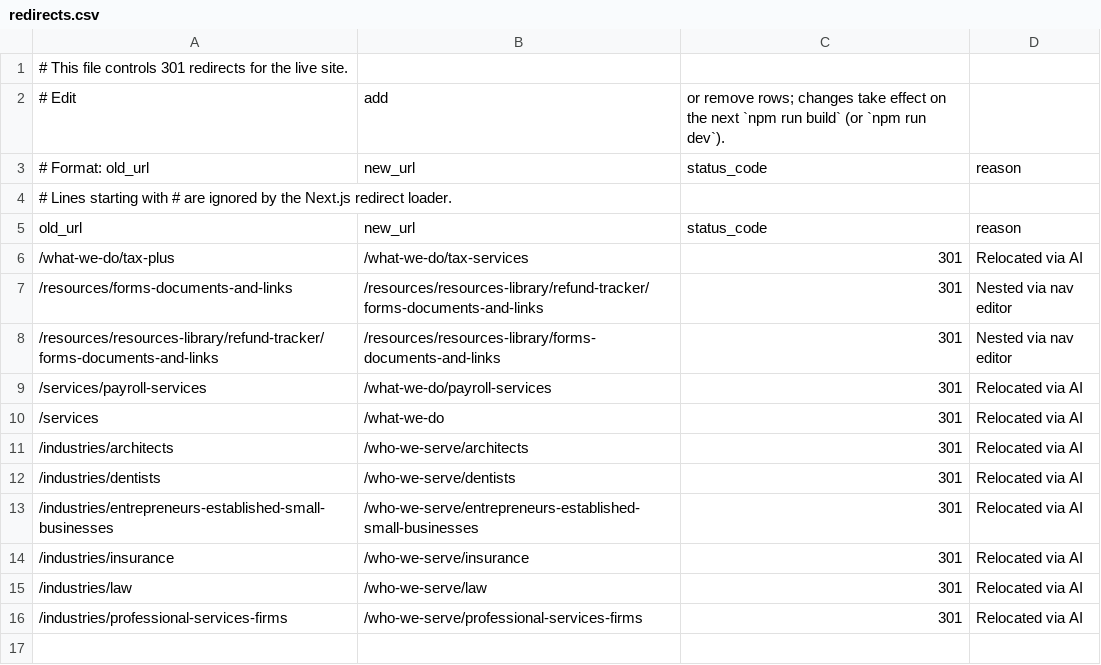
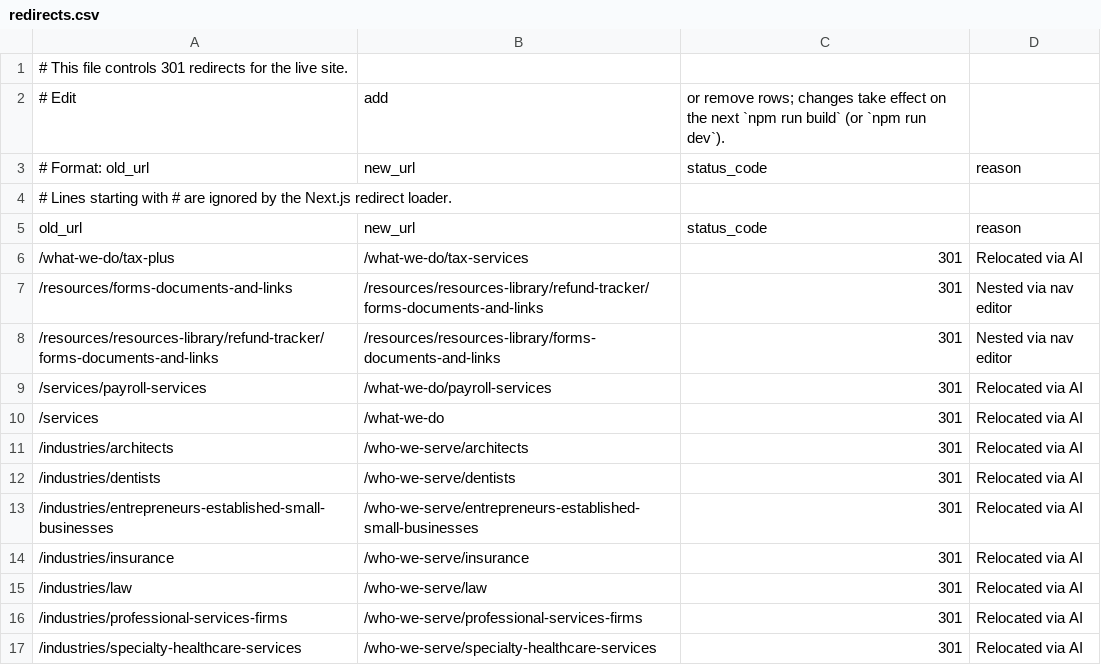
Before and after one commit to HankPantier/Slachta-Accounting, a CSV file: content/redirects.csv, drawn as a sheet.

```diff
--- a/content/redirects.csv
+++ b/content/redirects.csv
@@ -16 +16,2 @@ old_url,new_url,status_code,reason
 /industries/professional-services-firms,/who-we-serve/professional-services-firms,301,Relocated via AI
+/industries/specialty-healthcare-services,/who-we-serve/specialty-healthcare-services,301,Relocated via AI
```
